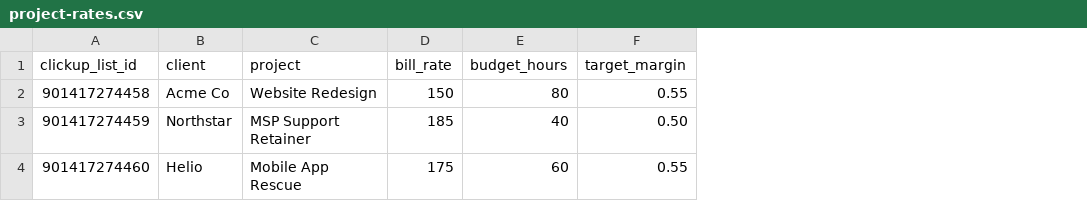
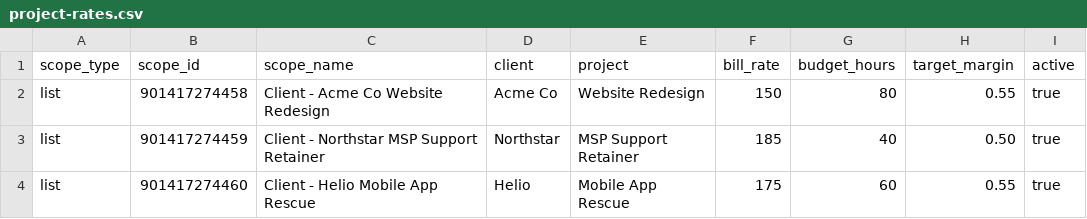
Before and after one commit to hengliu0919/clickup-margin-report-extension, a CSV file: sample-data/project-rates.csv, drawn as a sheet; addresses are those after the commit; the diff names each change by its address in the sheet, - before the commit and + after, or states it on an @@ line.

```diff
--- a/sample-data/project-rates.csv
+++ b/sample-data/project-rates.csv
+column A (scope_type), rows 2-4: all list
+column C (scope_name), rows 2-4: Client - Acme Co Website Redesign | Client - Northstar MSP Support Retainer | Client - Helio Mobile App Rescue
+column I (active), rows 2-4: all true
-B1: clickup_list_id
+B1: scope_id
```
Also changed, not shown: 8 other files.
